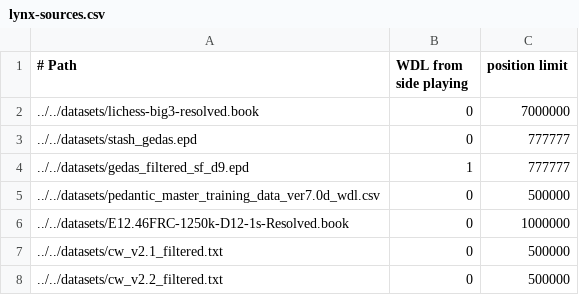
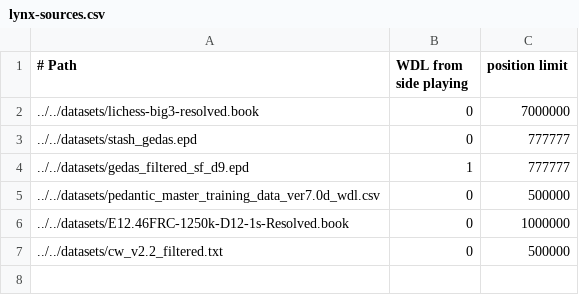
Before and after one commit to lynx-chess/texel-tuner, a CSV file: src/lynx-sources.csv, drawn as a sheet.

Commit message:
Replace 2.1 data with 2.2 data

```diff
--- a/src/lynx-sources.csv
+++ b/src/lynx-sources.csv
@@ -6,3 +6,2 @@
 ../../datasets/E12.46FRC-1250k-D12-1s-Resolved.book,0,1000000
-../../datasets/cw_v2.1_filtered.txt,0,500000
 ../../datasets/cw_v2.2_filtered.txt,0,500000
```
